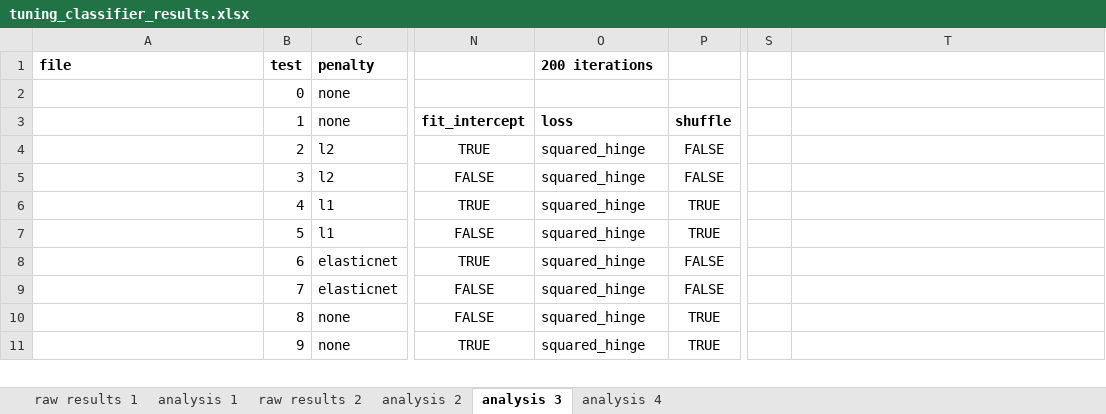
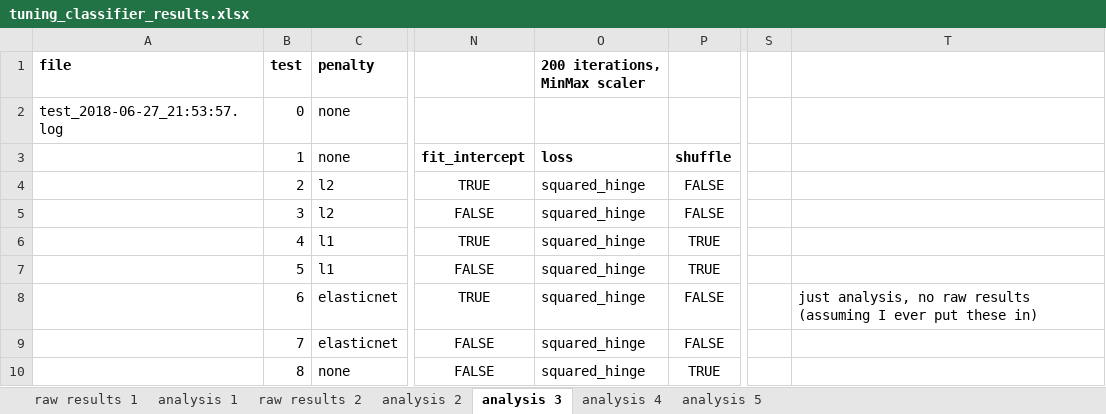
Before and after one commit to rkrohn/libraryadoption, an Excel workbook: tuning_classifier_results.xlsx, sheet analysis 3, drawn as a sheet; only a part is shown, gaps mark what is left out; the shorter side is filled out with more unchanged rows; values as stored, in another font and other column widths than the file's, no borders; the diff names each change by its address in the sheet, - before the commit and + after, or states it on an @@ line.

Commit message:
add StandardScaler results to spreadsheet, MinMax scaler seems better

```diff
--- a/tuning_classifier_results.xlsx (sheet analysis 3)
+++ b/tuning_classifier_results.xlsx (sheet analysis 3)
+sheet tab: analysis 5
-O1: 200 iterations
+O1: 200 iterations, MinMax scaler
-A2 (file): (empty)
+A2 (file): test_2018-06-27_21:53:57.log
-T8: (empty)
+T8: just analysis, no raw results (assuming I ever put these in)
```
Also changed, not shown: sheet analysis 4, sheet analysis 2, sheet analysis 1.
